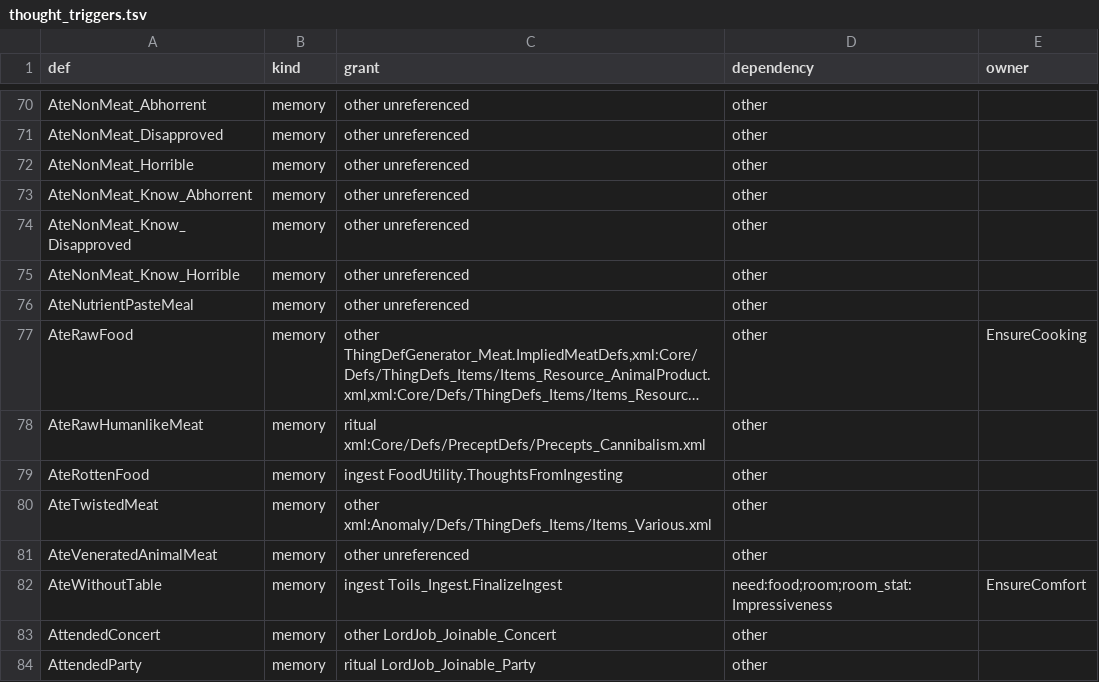
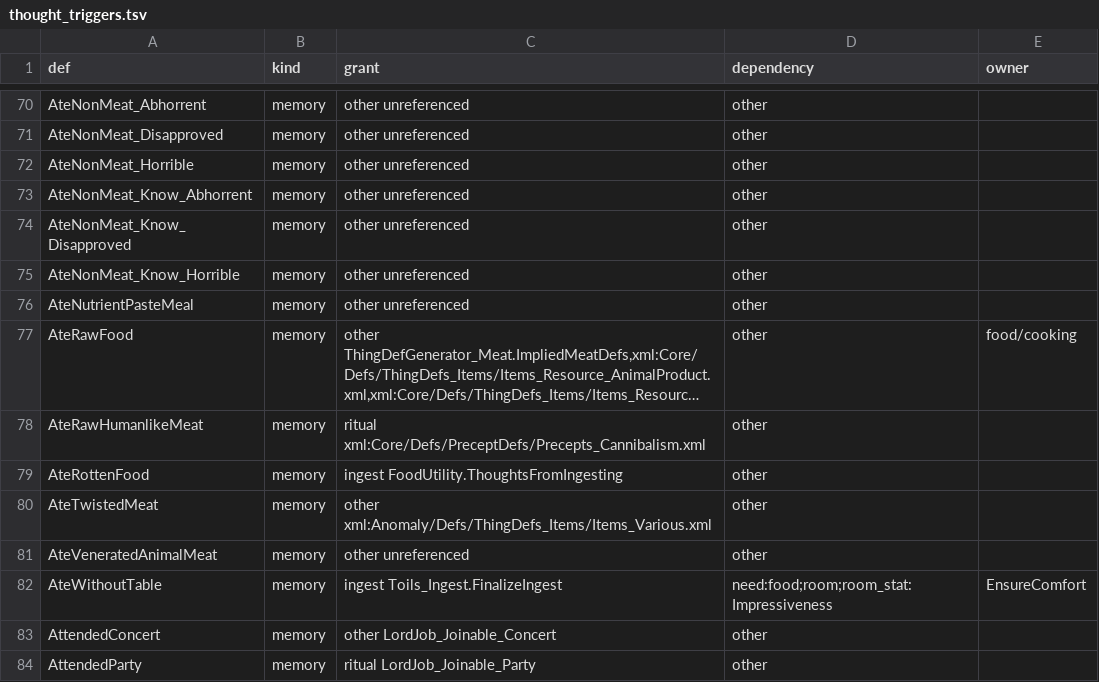
Before and after one commit to davidarcher/rimgovernor, a TSV file: brain/src/RimGovernor.Brain.Policy/thought_triggers.tsv, drawn as a sheet; only a part is shown, gaps mark what is left out; long unchanged cells end in …; the diff names each change by its address in the sheet, - before the commit and + after, or states it on an @@ line.

```diff
--- a/brain/src/RimGovernor.Brain.Policy/thought_triggers.tsv
+++ b/brain/src/RimGovernor.Brain.Policy/thought_triggers.tsv
-E77 (owner): EnsureCooking
+E77 (owner): food/cooking
```
Also changed, not shown: docs/developers/mechanic-card-coverage.tsv, 34 other files.
